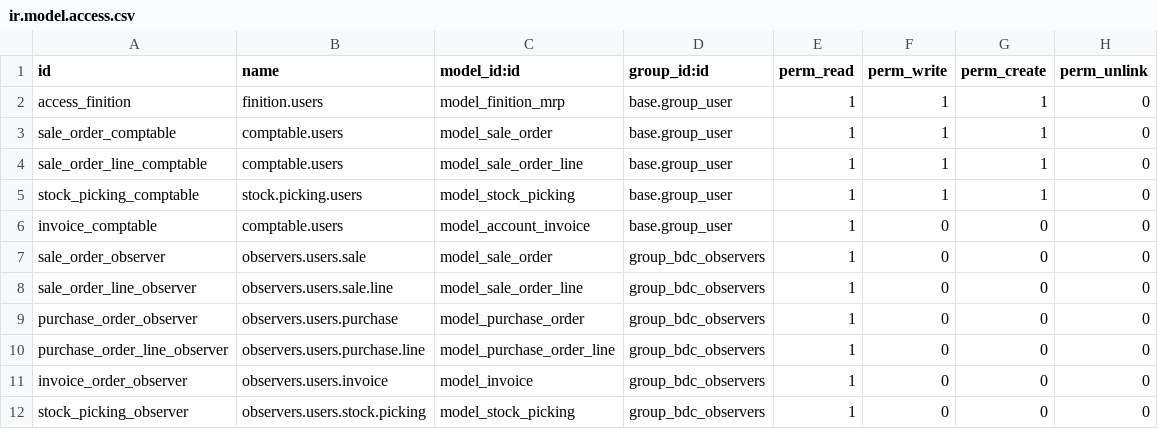
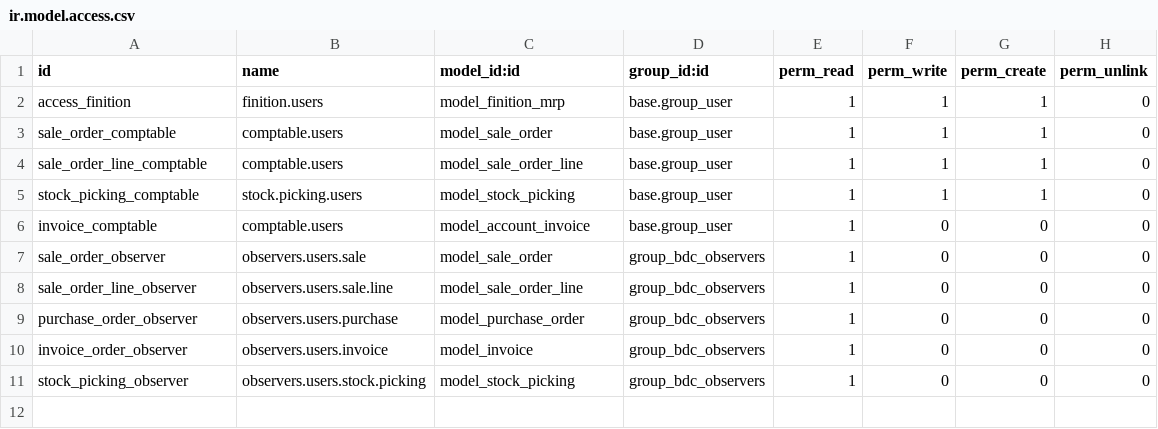
Before and after one commit to BenjaHe/stockVDL, a CSV file: security/ir.model.access.csv, drawn as a sheet.

Commit message:
csv

```diff
--- a/security/ir.model.access.csv
+++ b/security/ir.model.access.csv
@@ -9,3 +9,2 @@ sale_order_line_observer,observers.users.sale.line,model_sale_order_line,group_b
 purchase_order_observer,observers.users.purchase,model_purchase_order,group_bdc_observers,1,0,0,0
-purchase_order_line_observer,observers.users.purchase.line,model_purchase_order_line,group_bdc_observers,1,0,0,0
 invoice_order_observer,observers.users.invoice,model_invoice,group_bdc_observers,1,0,0,0
```
